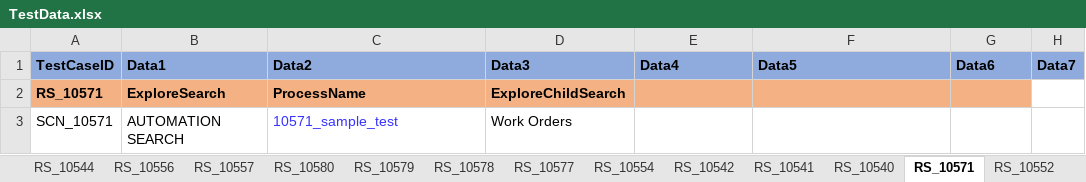
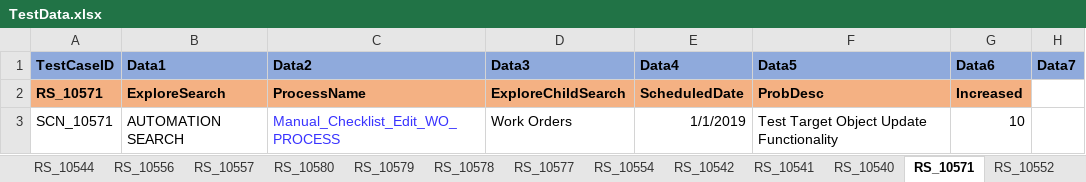
Before and after one commit to svmx-amresh-kumar/SVMX_Catalyst, an Excel workbook: fsaautomation/resources/TestData.xlsx, sheet RS_10571, drawn as a sheet; only a part is shown; values as stored, in another font and other column widths than the file's, no borders; the diff names each change by its address in the sheet, - before the commit and + after, or states it on an @@ line.

```diff
--- a/fsaautomation/resources/TestData.xlsx (sheet RS_10571)
+++ b/fsaautomation/resources/TestData.xlsx (sheet RS_10571)
-E2 (Data4): (empty)
+E2 (Data4): ScheduledDate
-F2 (Data5): (empty)
+F2 (Data5): ProbDesc
-G2 (Data6): (empty)
+G2 (Data6): Increased
-C3 (Data2): 10571_sample_test
+C3 (Data2): Manual_Checklist_Edit_WO_PROCESS
-E3 (Data4): (empty)
+E3 (Data4): 1/1/2019
-F3 (Data5): (empty)
+F3 (Data5): Test Target Object Update Functionality
-G3 (Data6): (empty)
+G3 (Data6): 10
```
Also changed, not shown: 6 other files.
